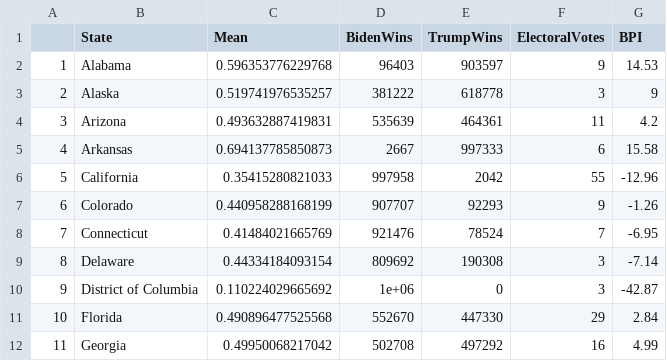
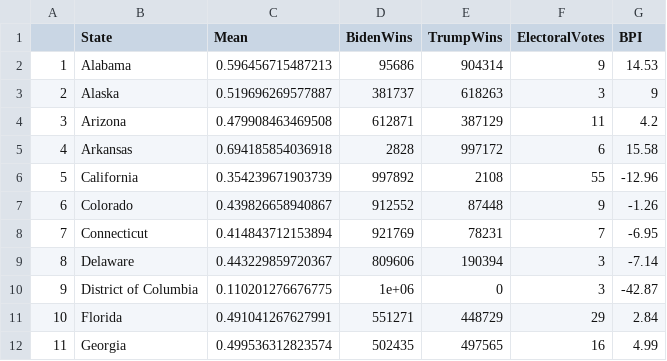
Before and after one commit to polistat/results, a CSV file: StateOutcomes - 2020-10-15.csv, drawn as a sheet; only a part is shown; the diff covers the shown part only.

```diff
--- a/StateOutcomes - 2020-10-15.csv
+++ b/StateOutcomes - 2020-10-15.csv
@@ -1,12 +1,12 @@
 "","State","Mean","BidenWins","TrumpWins","ElectoralVotes","BPI"
-"1","Alabama",0.596353776229768,96403,903597,9,14.53
-"2","Alaska",0.519741976535257,381222,618778,3,9
-"3","Arizona",0.493632887419831,535639,464361,11,4.2
-"4","Arkansas",0.694137785850873,2667,997333,6,15.58
-"5","California",0.35415280821033,997958,2042,55,-12.96
-"6","Colorado",0.440958288168199,907707,92293,9,-1.26
-"7","Connecticut",0.41484021665769,921476,78524,7,-6.95
-"8","Delaware",0.44334184093154,809692,190308,3,-7.14
-"9","District of Columbia",0.110224029665692,1e+06,0,3,-42.87
-"10","Florida",0.490896477525568,552670,447330,29,2.84
-"11","Georgia",0.49950068217042,502708,497292,16,4.99
+"1","Alabama",0.596456715487213,95686,904314,9,14.53
+"2","Alaska",0.519696269577887,381737,618263,3,9
+"3","Arizona",0.479908463469508,612871,387129,11,4.2
+"4","Arkansas",0.694185854036918,2828,997172,6,15.58
+"5","California",0.354239671903739,997892,2108,55,-12.96
+"6","Colorado",0.439826658940867,912552,87448,9,-1.26
+"7","Connecticut",0.414843712153894,921769,78231,7,-6.95
+"8","Delaware",0.443229859720367,809606,190394,3,-7.14
+"9","District of Columbia",0.110201276676775,1e+06,0,3,-42.87
+"10","Florida",0.491041267627991,551271,448729,29,2.84
+"11","Georgia",0.499536312823574,502435,497565,16,4.99
```
Also changed, not shown: 126 edited cells elsewhere in this file, AveragedPolls - 2020-10-15.csv, ElectoralBins - 2020-10-15.csv, 2 other files.
